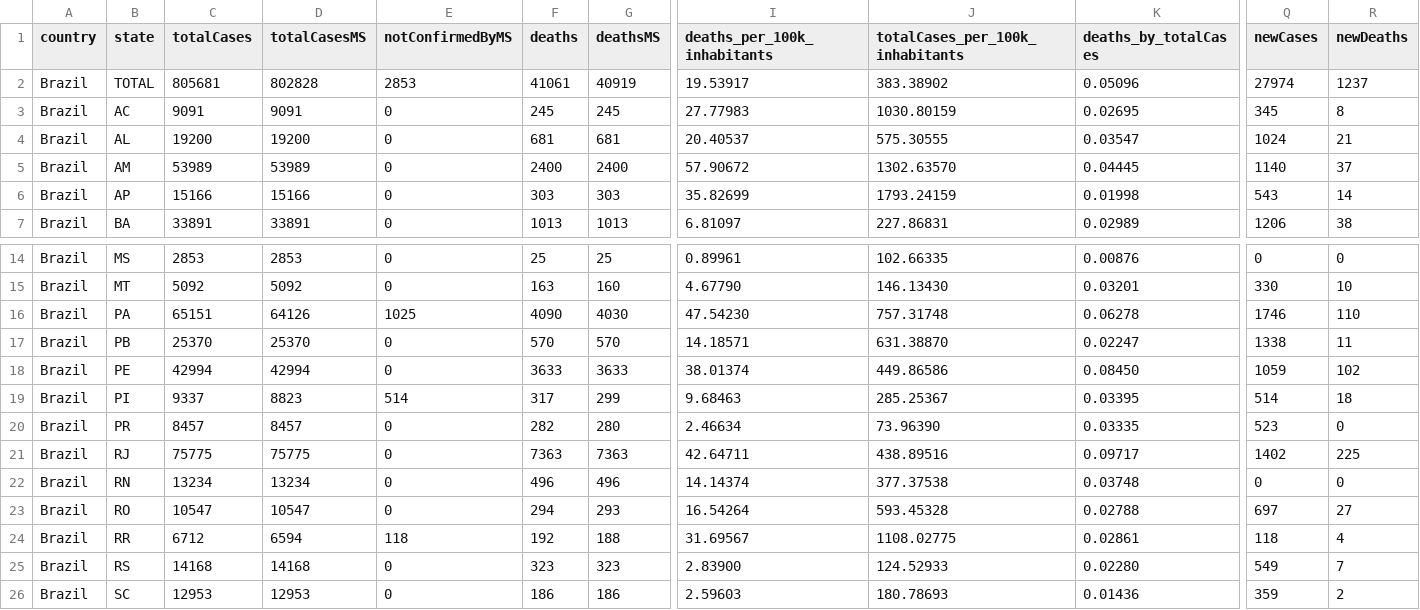
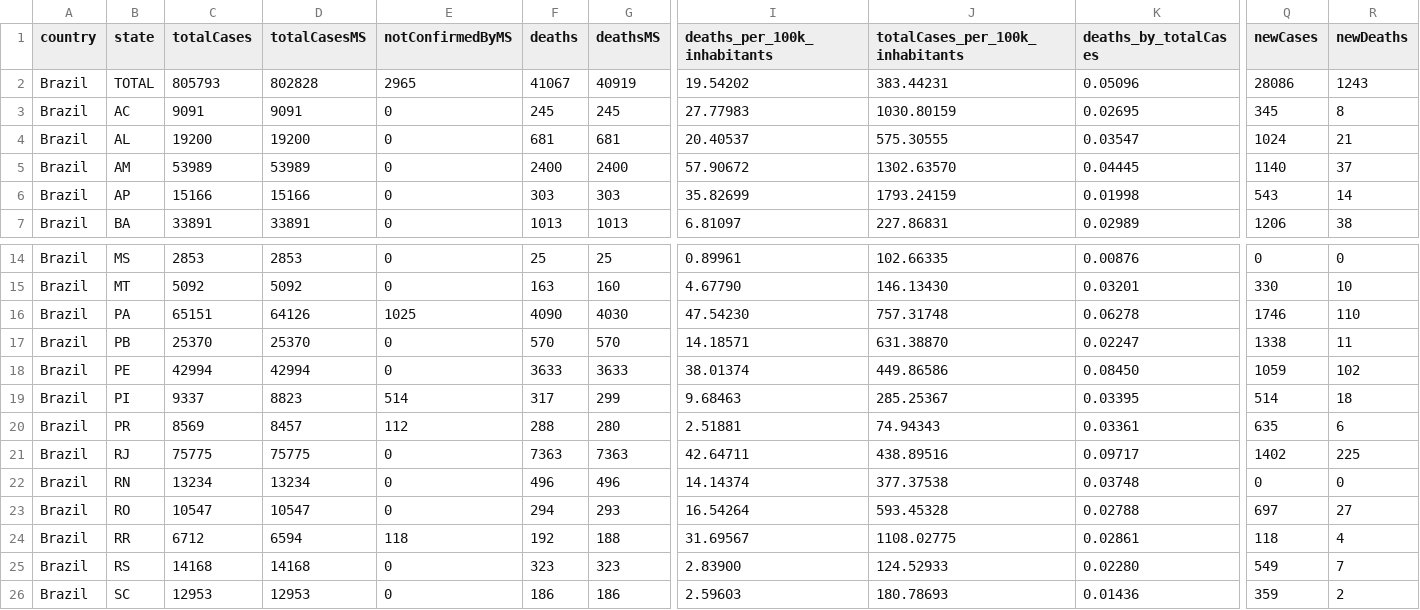
Before and after one commit to rdenadai/covid-19-stats, a CSV file: data/covid-19/brazil/cases-brazil-total-2020-06-12.csv, drawn as a sheet; only a part is shown, gaps mark what is left out; the diff names each change by its address in the sheet, - before the commit and + after, or states it on an @@ line.

```diff
--- a/data/covid-19/brazil/cases-brazil-total-2020-06-12.csv
+++ b/data/covid-19/brazil/cases-brazil-total-2020-06-12.csv
-C2 (totalCases): 805681
+C2 (totalCases): 805793
-E2 (notConfirmedByMS): 2853
+E2 (notConfirmedByMS): 2965
-F2 (deaths): 41061
+F2 (deaths): 41067
-I2 (deaths_per_100k_inhabitants): 19.53917
+I2 (deaths_per_100k_inhabitants): 19.54202
-J2 (totalCases_per_100k_inhabitants): 383.38902
+J2 (totalCases_per_100k_inhabitants): 383.44231
-Q2 (newCases): 27974
+Q2 (newCases): 28086
-R2 (newDeaths): 1237
+R2 (newDeaths): 1243
-C20 (totalCases): 8457
+C20 (totalCases): 8569
-E20 (notConfirmedByMS): 0
+E20 (notConfirmedByMS): 112
-F20 (deaths): 282
+F20 (deaths): 288
-I20 (deaths_per_100k_inhabitants): 2.46634
+I20 (deaths_per_100k_inhabitants): 2.51881
-J20 (totalCases_per_100k_inhabitants): 73.96390
+J20 (totalCases_per_100k_inhabitants): 74.94343
-K20 (deaths_by_totalCases): 0.03335
+K20 (deaths_by_totalCases): 0.03361
-Q20 (newCases): 523
+Q20 (newCases): 635
-R20 (newDeaths): 0
+R20 (newDeaths): 6
```
Also changed, not shown: data/covid-19/brazil/cases-brazil-cities-2020-06-12.csv.
